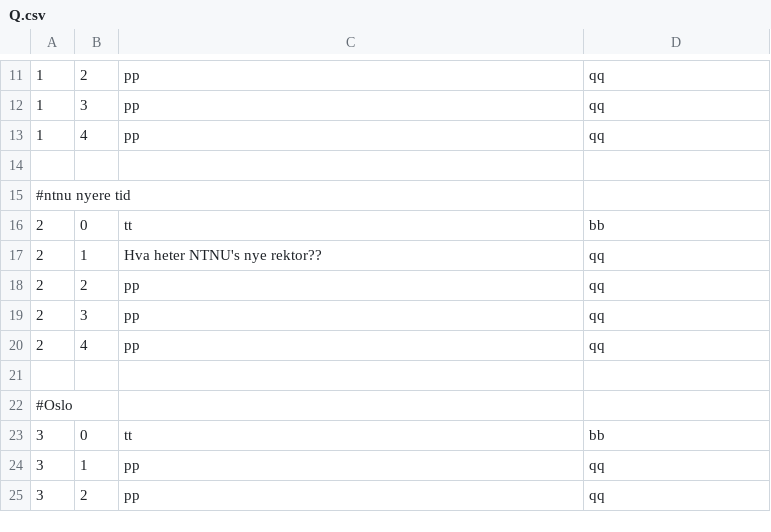
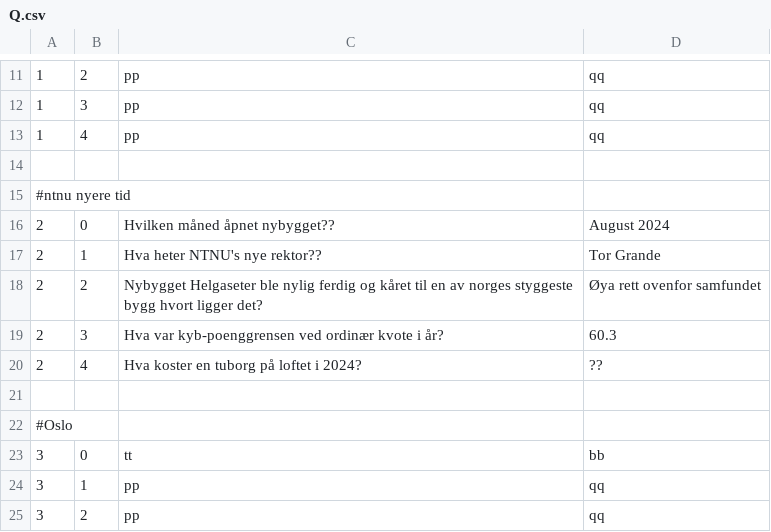
Before and after one commit to Taro-tkort/Jeoparty-c-, a CSV file: jeopardy/jeopardy/Q.csv, drawn as a sheet; only a part is shown, gaps mark what is left out.

Commit message:
Update Q.csv
la til noen fler spm

```diff
--- a/jeopardy/jeopardy/Q.csv
+++ b/jeopardy/jeopardy/Q.csv
@@ -15,7 +15,7 @@
 #ntnu nyere tid
-2,0,tt,bb
-2,1,Hva heter NTNU's nye rektor??,qq
-2,2,pp,qq
-2,3,pp,qq
-2,4,pp,qq
+2,0,Hvilken måned åpnet nybygget??,August 2024
+2,1,Hva heter NTNU's nye rektor??,Tor Grande
+2,2,Nybygget Helgaseter ble nylig ferdig og kåret til en av norges styggeste bygg hvort ligger det?,Øya rett ovenfor samfundet
+2,3,Hva var kyb-poenggrensen ved ordinær kvote i år?,60.3
+2,4,Hva koster en tuborg på loftet i 2024?,??
 
```
